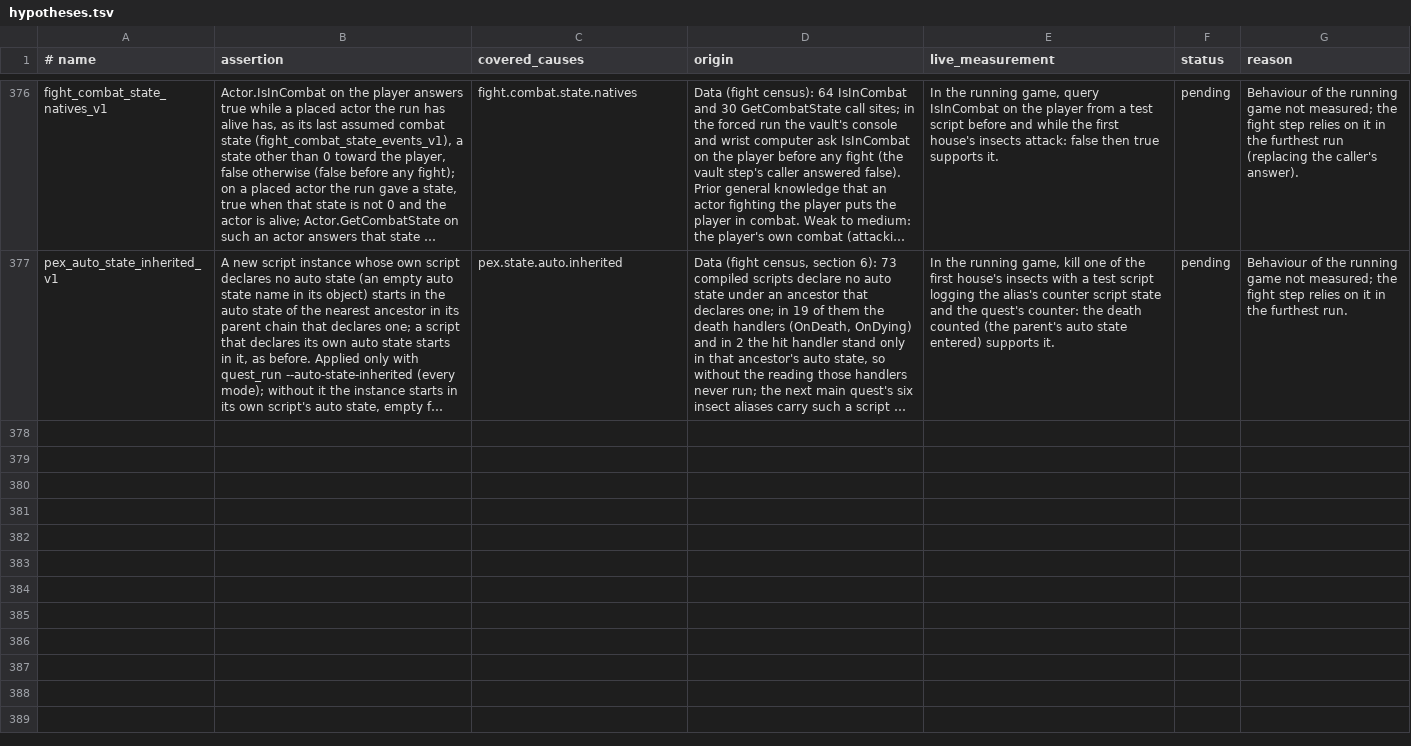
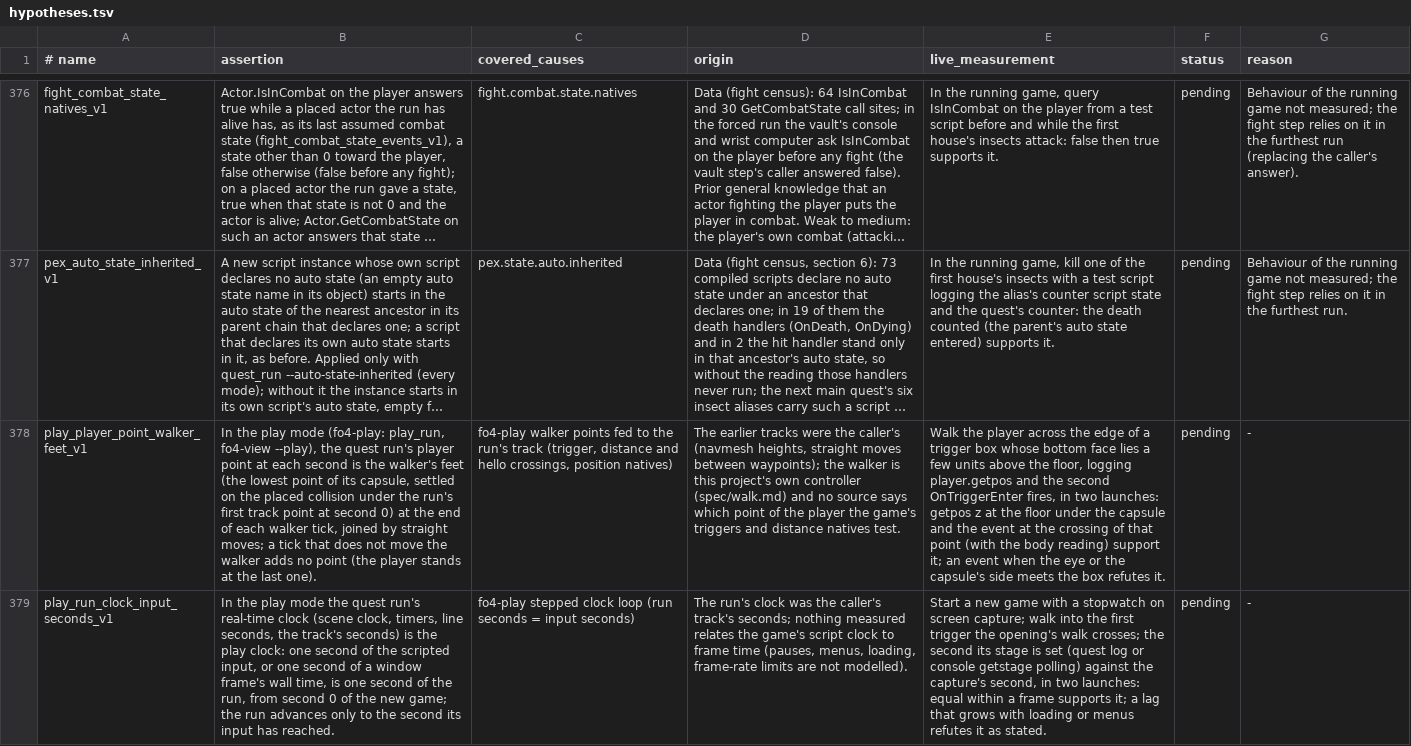
Before and after one commit to patodois/osp-fo4, a TSV file: spec/hypotheses.tsv, drawn as a sheet; only a part is shown, gaps mark what is left out; long unchanged cells end in …; the diff covers the shown part only; the diff names each change by its address in the sheet, - before the commit and + after, or states it on an @@ line.

```diff
--- a/spec/hypotheses.tsv
+++ b/spec/hypotheses.tsv
+row 378: play_player_point_walker_feet_v1 | In the play mode (fo4-play: play_run, fo4-view --play), the quest run's player point at each second is the walker's feet (the lowest point of its capsule, settled on the placed collision under the run's first track point at second 0) at the end of each walker tick, joined by straight moves; a tick that does not move the walker adds no point (the player stands at the last one). | fo4-play walker points fed to the run's track (trigger, distance and hello crossings, position natives) | The earlier tracks were the caller's (navmesh heights, straight moves between waypoints); the walker is this project's own controller (spec/walk.md) and no source says which point of the player the game's triggers and distance natives test. | Walk the player across the edge of a trigger box whose bottom face lies a few units above the floor, logging player.getpos and the second OnTriggerEnter fires, in two launches: getpos z at the floor under the capsule and the event at the crossing of that point (with the body reading) support it; an event when the eye or the capsule's side meets the box refutes it. | pending | -
+row 379: play_run_clock_input_seconds_v1 | In the play mode the quest run's real-time clock (scene clock, timers, line seconds, the track's seconds) is the play clock: one second of the scripted input, or one second of a window frame's wall time, is one second of the run, from second 0 of the new game; the run advances only to the second its input has reached. | fo4-play stepped clock loop (run seconds = input seconds) | The run's clock was the caller's track's seconds; nothing measured relates the game's script clock to frame time (pauses, menus, loading, frame-rate limits are not modelled). | Start a new game with a stopwatch on screen capture; walk into the first trigger the opening's walk crosses; the second its stage is set (quest log or console getstage polling) against the capture's second, in two launches: equal within a frame supports it; a lag that grows with loading or menus refutes it as stated. | pending | -
```
Also changed, not shown: 2 added rows elsewhere in this file, 14 other files.
